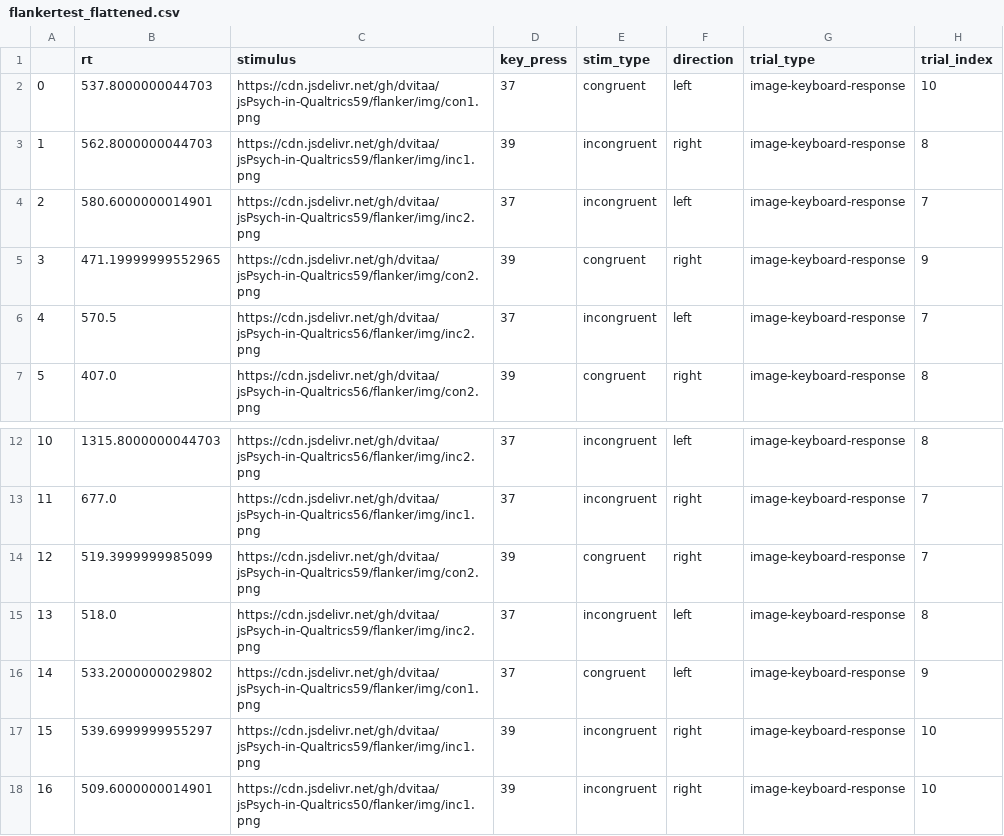
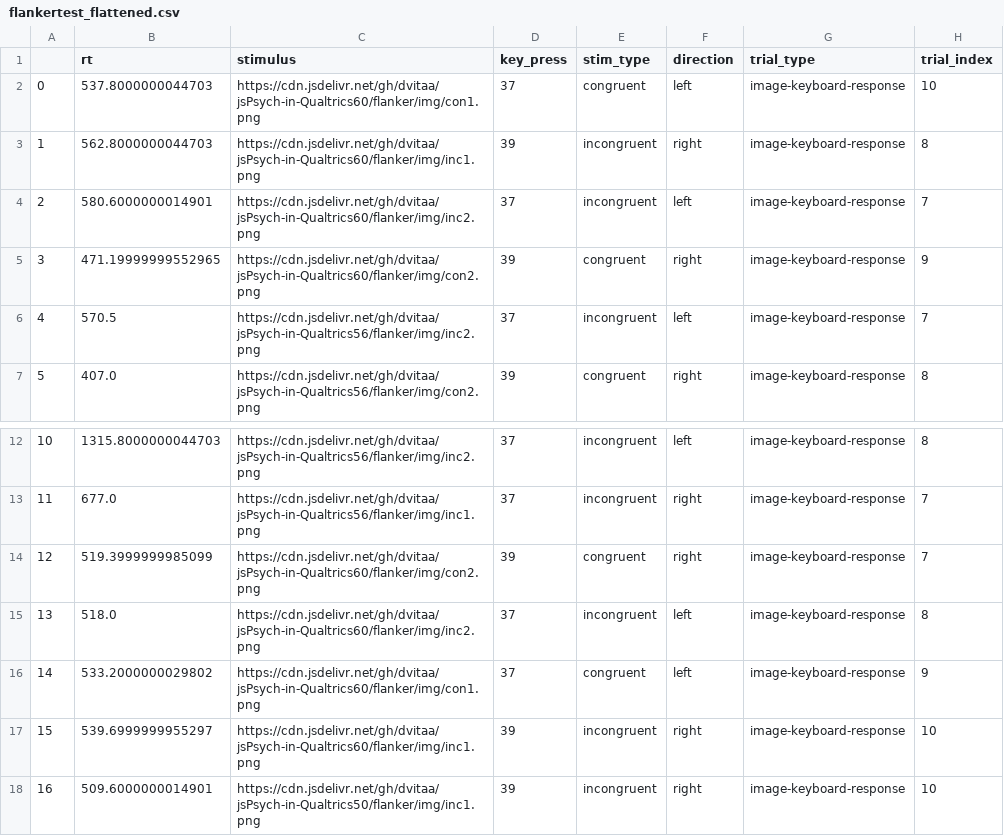
Before and after one commit to dvitaa/jsPsych-in-Qualtrics, a CSV file: flanker/data/flankertest_flattened.csv, drawn as a sheet; only a part is shown, gaps mark what is left out; the diff names each change by its address in the sheet, - before the commit and + after, or states it on an @@ line.

```diff
--- a/flanker/data/flankertest_flattened.csv
+++ b/flanker/data/flankertest_flattened.csv
-C2 (stimulus): https://cdn.jsdelivr.net/gh/dvitaa/jsPsych-in-Qualtrics59/flanker/img/con1.png
+C2 (stimulus): https://cdn.jsdelivr.net/gh/dvitaa/jsPsych-in-Qualtrics60/flanker/img/con1.png
-C3 (stimulus): https://cdn.jsdelivr.net/gh/dvitaa/jsPsych-in-Qualtrics59/flanker/img/inc1.png
+C3 (stimulus): https://cdn.jsdelivr.net/gh/dvitaa/jsPsych-in-Qualtrics60/flanker/img/inc1.png
-C4 (stimulus): https://cdn.jsdelivr.net/gh/dvitaa/jsPsych-in-Qualtrics59/flanker/img/inc2.png
+C4 (stimulus): https://cdn.jsdelivr.net/gh/dvitaa/jsPsych-in-Qualtrics60/flanker/img/inc2.png
-C5 (stimulus): https://cdn.jsdelivr.net/gh/dvitaa/jsPsych-in-Qualtrics59/flanker/img/con2.png
+C5 (stimulus): https://cdn.jsdelivr.net/gh/dvitaa/jsPsych-in-Qualtrics60/flanker/img/con2.png
-C14 (stimulus): https://cdn.jsdelivr.net/gh/dvitaa/jsPsych-in-Qualtrics59/flanker/img/con2.png
+C14 (stimulus): https://cdn.jsdelivr.net/gh/dvitaa/jsPsych-in-Qualtrics60/flanker/img/con2.png
-C15 (stimulus): https://cdn.jsdelivr.net/gh/dvitaa/jsPsych-in-Qualtrics59/flanker/img/inc2.png
+C15 (stimulus): https://cdn.jsdelivr.net/gh/dvitaa/jsPsych-in-Qualtrics60/flanker/img/inc2.png
-C16 (stimulus): https://cdn.jsdelivr.net/gh/dvitaa/jsPsych-in-Qualtrics59/flanker/img/con1.png
+C16 (stimulus): https://cdn.jsdelivr.net/gh/dvitaa/jsPsych-in-Qualtrics60/flanker/img/con1.png
-C17 (stimulus): https://cdn.jsdelivr.net/gh/dvitaa/jsPsych-in-Qualtrics59/flanker/img/inc1.png
+C17 (stimulus): https://cdn.jsdelivr.net/gh/dvitaa/jsPsych-in-Qualtrics60/flanker/img/inc1.png
```
Also changed, not shown: countingstroop/stroop.csv, countingstroop/teststroop.csv, 9 other files.
